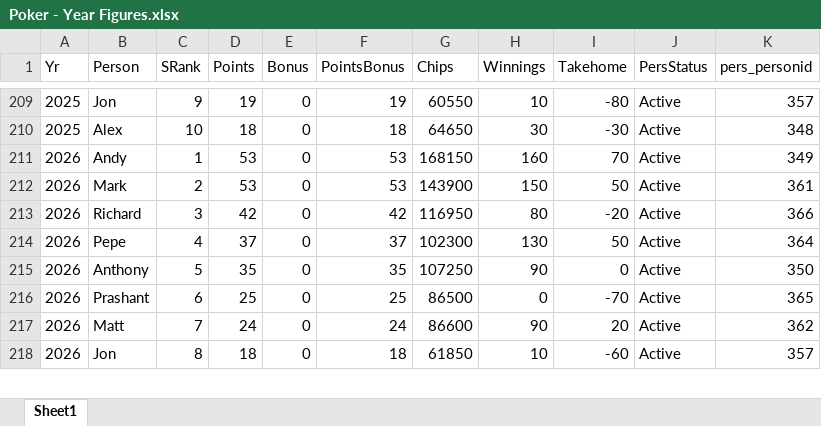
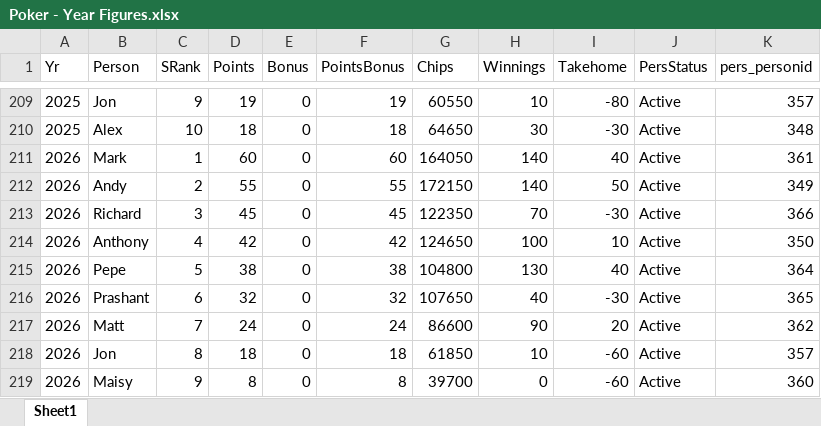
Before and after one commit to alexander-williamson/bucks-poker.com, an Excel workbook: app/data/Poker - Year Figures.xlsx, sheet Sheet1, drawn as a sheet; only a part is shown, gaps mark what is left out; values as stored, in another font and other column widths than the file's, no borders; table styles not drawn; removed rows and columns are numbered as before the commit, all else as after; the diff covers the shown part only; the diff names each change by its address in the sheet, - before the commit and + after, or states it on an @@ line.

```diff
--- a/app/data/Poker - Year Figures.xlsx (sheet Sheet1)
+++ b/app/data/Poker - Year Figures.xlsx (sheet Sheet1)
-B211 (Person): Andy
+B211 (Person): Mark
-D211 (Points): 53
+D211 (Points): 60
-F211 (PointsBonus): 53
+F211 (PointsBonus): 60
-G211 (Chips): 168150
+G211 (Chips): 164050
-H211 (Winnings): 160
+H211 (Winnings): 140
-I211 (Takehome): 70
+I211 (Takehome): 40
-K211 (pers_personid): 349
+K211 (pers_personid): 361
-B212 (Person): Mark
+B212 (Person): Andy
-D212 (Points): 53
+D212 (Points): 55
-F212 (PointsBonus): 53
+F212 (PointsBonus): 55
-G212 (Chips): 143900
+G212 (Chips): 172150
-H212 (Winnings): 150
+H212 (Winnings): 140
-K212 (pers_personid): 361
+K212 (pers_personid): 349
-D213 (Points): 42
+D213 (Points): 45
-F213 (PointsBonus): 42
+F213 (PointsBonus): 45
-G213 (Chips): 116950
+G213 (Chips): 122350
-H213 (Winnings): 80
+H213 (Winnings): 70
-I213 (Takehome): -20
+I213 (Takehome): -30
+row 214: 2026 | Anthony | 4 | 42 | 0 | 42 | 124650 | 100 | 10 | Active | 350
-C215 (SRank): 4
+C215 (SRank): 5
-D215 (Points): 37
+D215 (Points): 38
-F215 (PointsBonus): 37
+F215 (PointsBonus): 38
-G215 (Chips): 102300
+G215 (Chips): 104800
-I215 (Takehome): 50
+I215 (Takehome): 40
-row 215: 2026 | Anthony | 5 | 35 | 0 | 35 | 107250 | 90 | 0 | Active | 350
-D216 (Points): 25
+D216 (Points): 32
-F216 (PointsBonus): 25
+F216 (PointsBonus): 32
-G216 (Chips): 86500
+G216 (Chips): 107650
-H216 (Winnings): 0
+H216 (Winnings): 40
-I216 (Takehome): -70
+I216 (Takehome): -30
+row 219: 2026 | Maisy | 9 | 8 | 0 | 8 | 39700 | 0 | -60 | Active | 360
```
Also changed, not shown: 1 removed row and 2 edited cells elsewhere in this sheet, app/data/Poker - Monthly Positions.xlsx, app/data/Poker - Person Info.xlsx, 1 other file.
